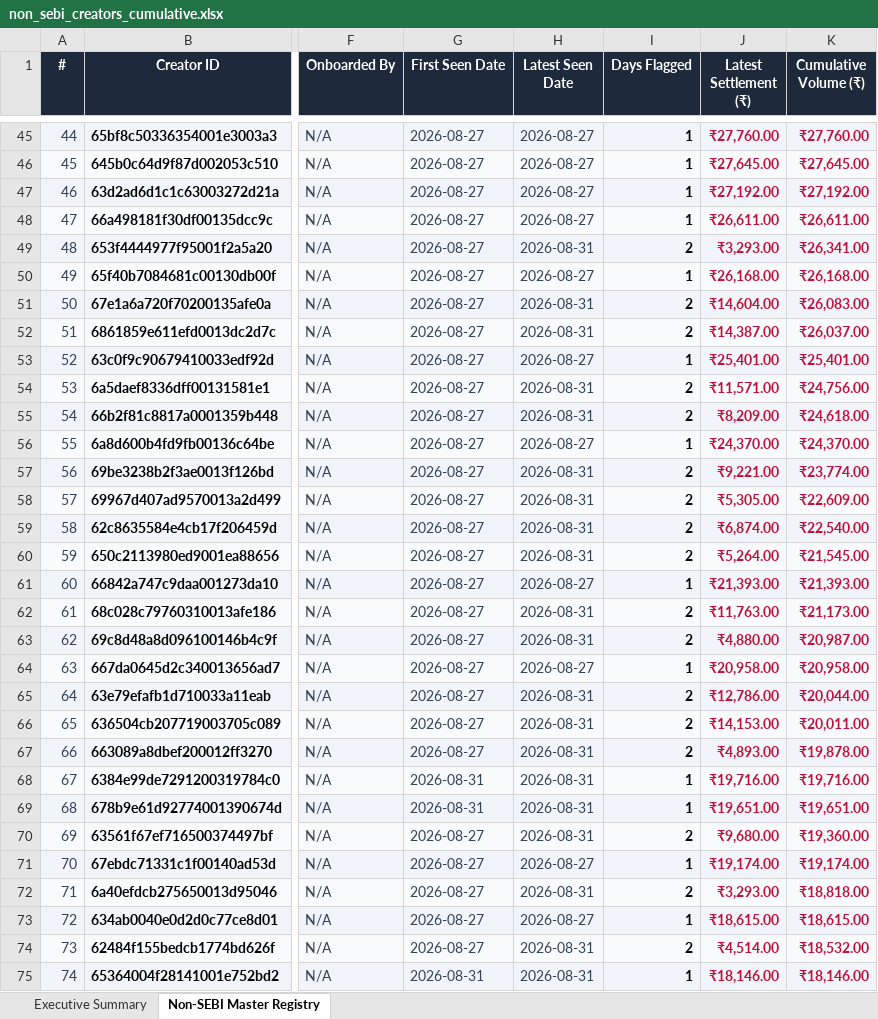
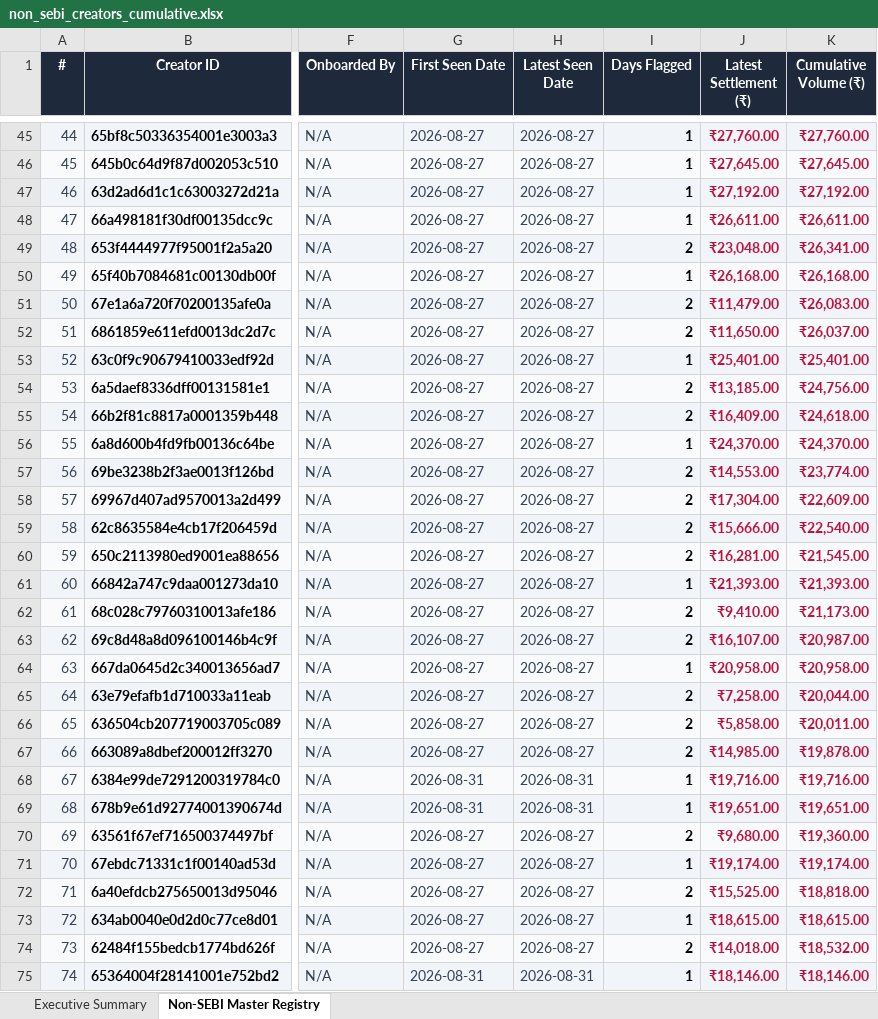
Before and after one commit to mohitkr04/cosmofeed_settlement, an Excel workbook: data/non_sebi_creators_cumulative.xlsx, sheet Non-SEBI Master Registry, drawn as a sheet; only a part is shown, gaps mark what is left out; values as stored, in another font and other column widths than the file's, no borders; the diff covers the shown part only; the diff names each change by its address in the sheet, - before the commit and + after, or states it on an @@ line.

Commit message:
feat: unified daily audit runner (SEBI + self-txn + product review) and offline dashboard launcher [skip ci]

```diff
--- a/data/non_sebi_creators_cumulative.xlsx (sheet Non-SEBI Master Registry)
+++ b/data/non_sebi_creators_cumulative.xlsx (sheet Non-SEBI Master Registry)
-H49 (Latest Seen Date): 2026-08-31
+H49 (Latest Seen Date): 2026-08-27
-J49 (Latest Settlement (₹)): ₹3,293.00
+J49 (Latest Settlement (₹)): ₹23,048.00
-H51:H52 (Latest Seen Date): 2026-08-31
+H51:H52 (Latest Seen Date): 2026-08-27
-J51 (Latest Settlement (₹)): ₹14,604.00
+J51 (Latest Settlement (₹)): ₹11,479.00
-J52 (Latest Settlement (₹)): ₹14,387.00
+J52 (Latest Settlement (₹)): ₹11,650.00
-H54:H55 (Latest Seen Date): 2026-08-31
+H54:H55 (Latest Seen Date): 2026-08-27
-J54 (Latest Settlement (₹)): ₹11,571.00
+J54 (Latest Settlement (₹)): ₹13,185.00
-J55 (Latest Settlement (₹)): ₹8,209.00
+J55 (Latest Settlement (₹)): ₹16,409.00
-H57:H60 (Latest Seen Date): 2026-08-31
+H57:H60 (Latest Seen Date): 2026-08-27
-J57 (Latest Settlement (₹)): ₹9,221.00
+J57 (Latest Settlement (₹)): ₹14,553.00
-J58 (Latest Settlement (₹)): ₹5,305.00
+J58 (Latest Settlement (₹)): ₹17,304.00
-J59 (Latest Settlement (₹)): ₹6,874.00
+J59 (Latest Settlement (₹)): ₹15,666.00
-J60 (Latest Settlement (₹)): ₹5,264.00
+J60 (Latest Settlement (₹)): ₹16,281.00
-H62:H63 (Latest Seen Date): 2026-08-31
+H62:H63 (Latest Seen Date): 2026-08-27
-J62 (Latest Settlement (₹)): ₹11,763.00
+J62 (Latest Settlement (₹)): ₹9,410.00
-J63 (Latest Settlement (₹)): ₹4,880.00
+J63 (Latest Settlement (₹)): ₹16,107.00
-H65:H67 (Latest Seen Date): 2026-08-31
+H65:H67 (Latest Seen Date): 2026-08-27
-J65 (Latest Settlement (₹)): ₹12,786.00
+J65 (Latest Settlement (₹)): ₹7,258.00
-J66 (Latest Settlement (₹)): ₹14,153.00
+J66 (Latest Settlement (₹)): ₹5,858.00
-J67 (Latest Settlement (₹)): ₹4,893.00
+J67 (Latest Settlement (₹)): ₹14,985.00
-H70 (Latest Seen Date): 2026-08-31
+H70 (Latest Seen Date): 2026-08-27
-H72 (Latest Seen Date): 2026-08-31
+H72 (Latest Seen Date): 2026-08-27
-J72 (Latest Settlement (₹)): ₹3,293.00
+J72 (Latest Settlement (₹)): ₹15,525.00
-H74 (Latest Seen Date): 2026-08-31
+H74 (Latest Seen Date): 2026-08-27
-J74 (Latest Settlement (₹)): ₹4,514.00
+J74 (Latest Settlement (₹)): ₹14,018.00
```
Also changed, not shown: 192 edited cells elsewhere in this sheet, sheet Executive Summary, reports/telegram_sebi_10day_report.xlsx, 13 other files.
